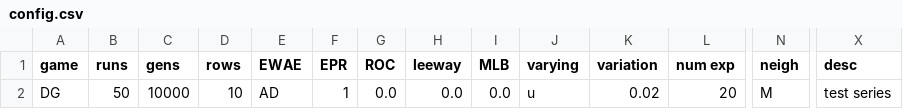
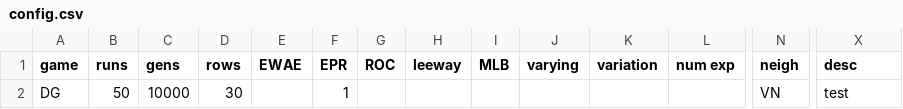
Before and after one commit to EvanORiordan/evoUG2, a CSV file: config.csv, drawn as a sheet; only a part is shown, gaps mark what is left out; the diff names each change by its address in the sheet, - before the commit and + after, or states it on an @@ line.

Commit message:
do experimentation 20/3/24

```diff
--- a/config.csv
+++ b/config.csv
-D2 (rows): 10
+D2 (rows): 30
-E2 (EWAE): AD
+E2 (EWAE): (empty)
-G2 (ROC): 0.0
+G2 (ROC): (empty)
-H2 (leeway): 0.0
+H2 (leeway): (empty)
-I2 (MLB): 0.0
+I2 (MLB): (empty)
-J2 (varying): u
+J2 (varying): (empty)
-K2 (variation): 0.02
+K2 (variation): (empty)
-L2 (num exp): 20
+L2 (num exp): (empty)
-N2 (neigh): M
+N2 (neigh): VN
-X2 (desc): test series
+X2 (desc): test
```
